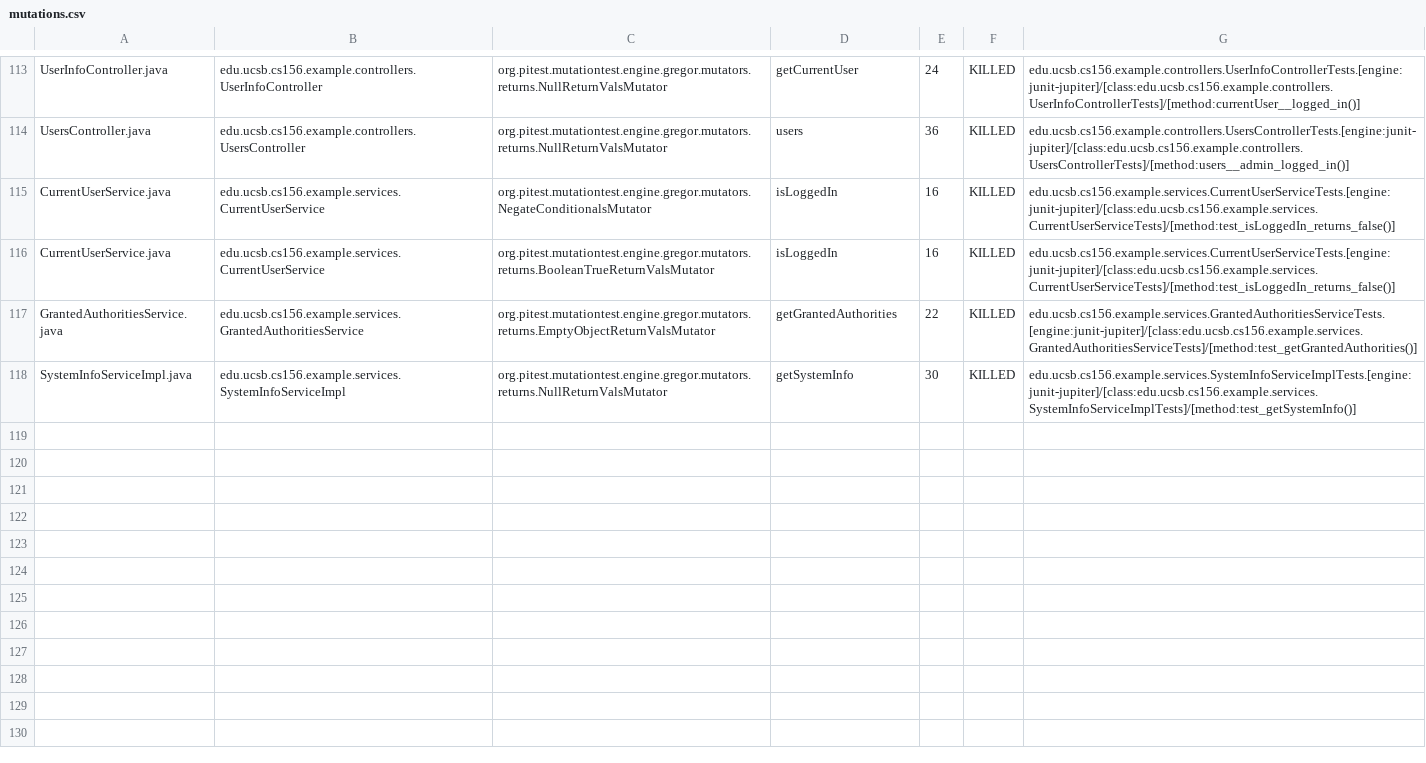
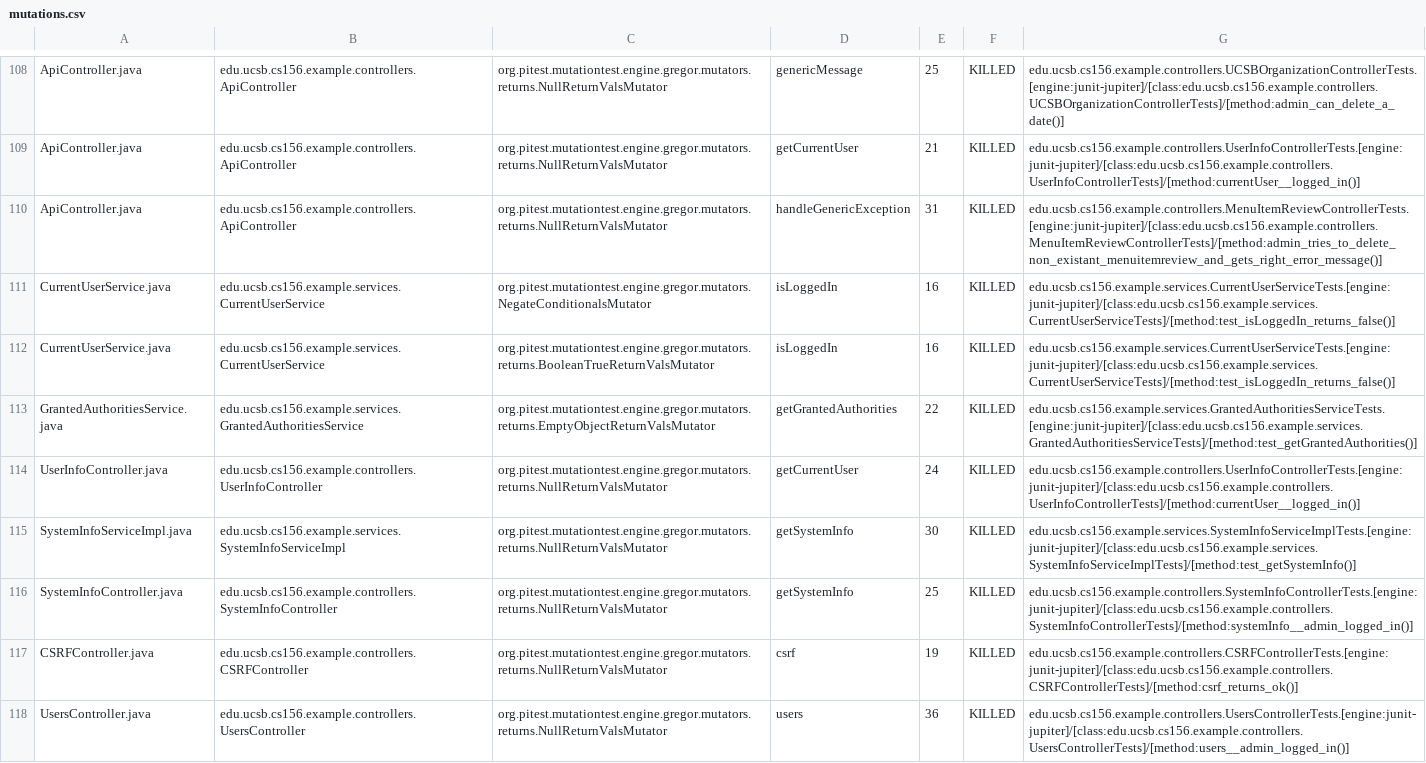
Before and after one commit to ucsb-cs156-w24/team03-w24-7pm-2, a CSV file: prs/148/pitest/mutations.csv, drawn as a sheet; only a part is shown, gaps mark what is left out; addresses are those after the commit; the diff covers the shown part only; the diff names each change by its address in the sheet, - before the commit and + after, or states it on an @@ line.

Commit message:
Deploying to gh-pages from @ ucsb-cs156-w24/team03-w24-7pm-2@d7797ab11b88e9ac66b18ab15c1aa8139e62a0f8 🚀

```diff
--- a/prs/148/pitest/mutations.csv
+++ b/prs/148/pitest/mutations.csv
-A108: UserInfoController.java
+A108: ApiController.java
-B108: edu.ucsb.cs156.example.controllers.UserInfoController
+B108: edu.ucsb.cs156.example.controllers.ApiController
-D108: getCurrentUser
+D108: genericMessage
-E108: 24
+E108: 25
-G108: edu.ucsb.cs156.example.controllers.UserInfoControllerTests.[engine:junit-jupiter]/[class:edu.ucsb.cs156.example.controllers.UserInfoControllerTests]/[method:currentUser__logged_in()]
+G108: edu.ucsb.cs156.example.controllers.UCSBOrganizationControllerTests.[engine:junit-jupiter]/[class:edu.ucsb.cs156.example.controllers.UCSBOrganizationControllerTests]/[method:admin_can_delete_a_date()]
@@ row 2 moved to row 109: ApiController.java @@
-A110: UsersController.java
+A110: ApiController.java
-B110: edu.ucsb.cs156.example.controllers.UsersController
+B110: edu.ucsb.cs156.example.controllers.ApiController
-D110: users
+D110: handleGenericException
-E110: 36
+E110: 31
-G110: edu.ucsb.cs156.example.controllers.UsersControllerTests.[engine:junit-jupiter]/[class:edu.ucsb.cs156.example.controllers.UsersControllerTests]/[method:users__admin_logged_in()]
+G110: edu.ucsb.cs156.example.controllers.MenuItemReviewControllerTests.[engine:junit-jupiter]/[class:edu.ucsb.cs156.example.controllers.MenuItemReviewControllerTests]/[method:admin_tries_to_delete_non_existant_menuitemreview_and_gets_right_error_message()]
+row 114: UserInfoController.java | edu.ucsb.cs156.example.controllers.UserInfoController | org.pitest.mutationtest.engine.gregor.mutators.returns.NullReturnValsMutator | getCurrentUser | 24 | KILLED | edu.ucsb.cs156.example.controllers.UserInfoControllerTests.[engine:junit-jupiter]/[class:edu.ucsb.cs156.example.controllers.UserInfoControllerTests]/[method:currentUser__logged_in()]
@@ row 58 moved to row 116: SystemInfoController.java @@
@@ row 4 moved to row 117: CSRFController.java @@
+row 118: UsersController.java | edu.ucsb.cs156.example.controllers.UsersController | org.pitest.mutationtest.engine.gregor.mutators.returns.NullReturnValsMutator | users | 36 | KILLED | edu.ucsb.cs156.example.controllers.UsersControllerTests.[engine:junit-jupiter]/[class:edu.ucsb.cs156.example.controllers.UsersControllerTests]/[method:users__admin_logged_in()]
```
Also changed, not shown: 2 removed rows and 68 moved rows elsewhere in this file, 15 other files.
